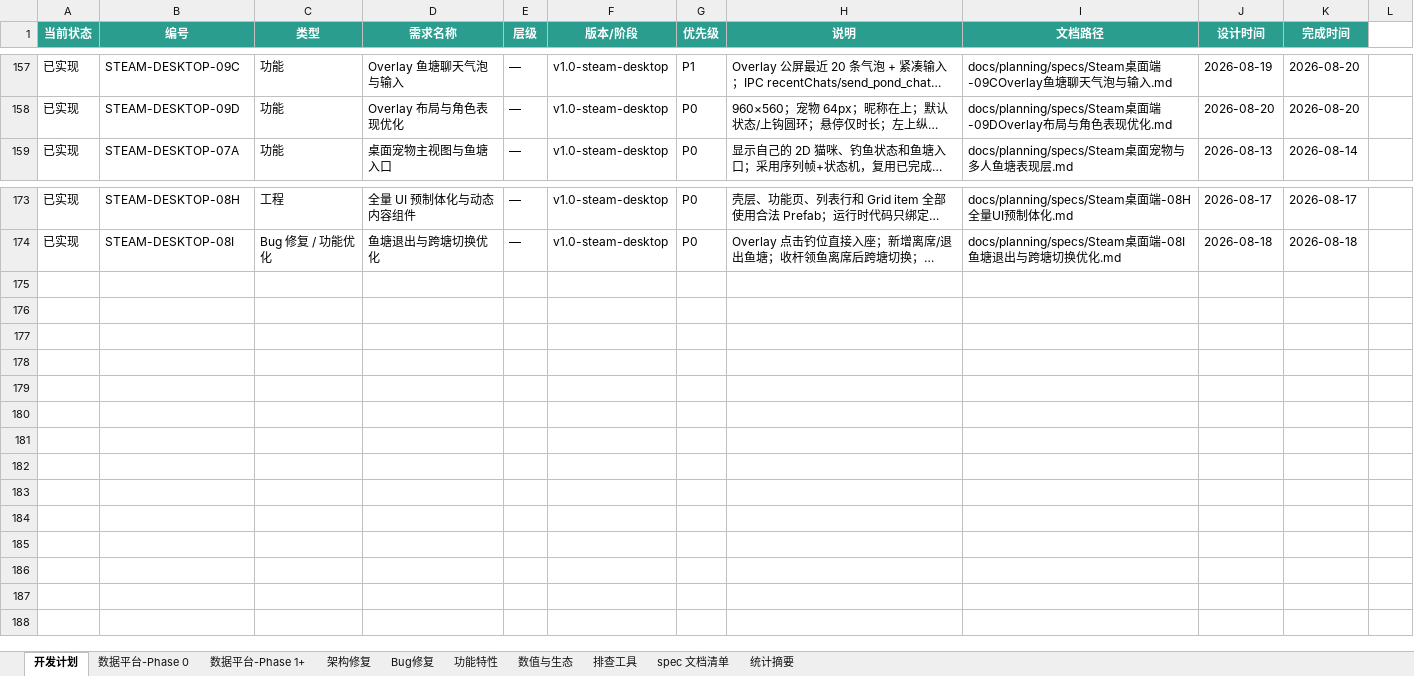
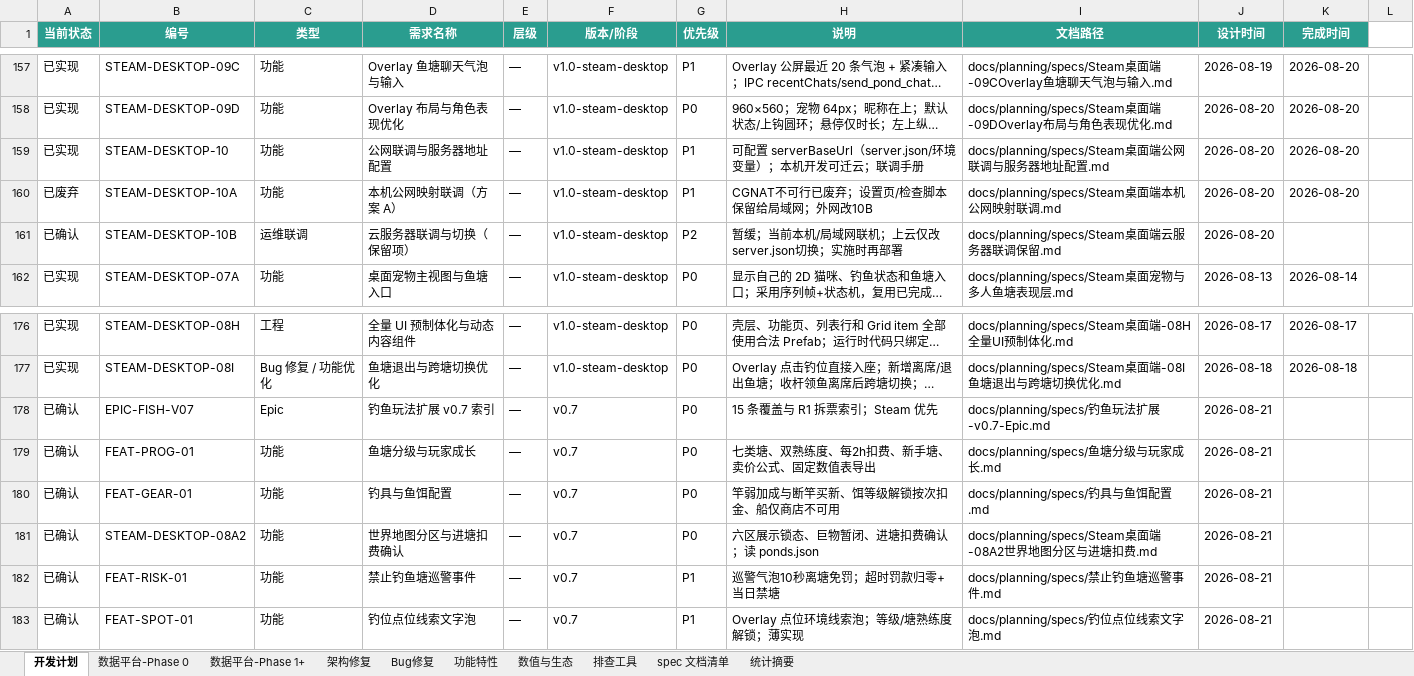
Before and after one commit to davilje/fish-social, an Excel workbook: docs/planning/项目开发需求计划表.xlsx, sheet 开发计划, drawn as a sheet; only a part is shown, gaps mark what is left out; long unchanged cells end in …; values as stored, in another font and other column widths than the file's, no borders; the diff names each change by its address in the sheet, - before the commit and + after, or states it on an @@ line.

```diff
--- a/docs/planning/项目开发需求计划表.xlsx (sheet 开发计划)
+++ b/docs/planning/项目开发需求计划表.xlsx (sheet 开发计划)
+row 159: 已实现 | STEAM-DESKTOP-10 | 功能 | 公网联调与服务器地址配置 | — | v1.0-steam-desktop | P1 | 可配置 serverBaseUrl（server.json/环境变量）；本机开发可迁云；联调手册 | docs/planning/specs/Steam桌面端公网联调与服务器地址配置.md | 2026-08-20 | 2026-08-20
+row 160: 已废弃 | STEAM-DESKTOP-10A | 功能 | 本机公网映射联调（方案 A） | — | v1.0-steam-desktop | P1 | CGNAT不可行已废弃；设置页/检查脚本保留给局域网；外网改10B | docs/planning/specs/Steam桌面端本机公网映射联调.md | 2026-08-20 | 2026-08-20
+row 161: 已确认 | STEAM-DESKTOP-10B | 运维联调 | 云服务器联调与切换（保留项） | — | v1.0-steam-desktop | P2 | 暂缓；当前本机/局域网联机；上云仅改server.json切换；实施时再部署 | docs/planning/specs/Steam桌面端云服务器联调保留.md | 2026-08-20
+row 178: 已确认 | EPIC-FISH-V07 | Epic | 钓鱼玩法扩展 v0.7 索引 | — | v0.7 | P0 | 15 条覆盖与 R1 拆票索引；Steam 优先 | docs/planning/specs/钓鱼玩法扩展-v0.7-Epic.md | 2026-08-21
+row 179: 已确认 | FEAT-PROG-01 | 功能 | 鱼塘分级与玩家成长 | — | v0.7 | P0 | 七类塘、双熟练度、每2h扣费、新手塘、卖价公式、固定数值表导出 | docs/planning/specs/鱼塘分级与玩家成长.md | 2026-08-21
+row 180: 已确认 | FEAT-GEAR-01 | 功能 | 钓具与鱼饵配置 | — | v0.7 | P0 | 竿弱加成与断竿买新、饵等级解锁按次扣金、船仅商店不可用 | docs/planning/specs/钓具与鱼饵配置.md | 2026-08-21
+row 181: 已确认 | STEAM-DESKTOP-08A2 | 功能 | 世界地图分区与进塘扣费确认 | — | v0.7 | P0 | 六区展示锁态、巨物暂闭、进塘扣费确认；读 ponds.json | docs/planning/specs/Steam桌面端-08A2世界地图分区与进塘扣费.md | 2026-08-21
+row 182: 已确认 | FEAT-RISK-01 | 功能 | 禁止钓鱼塘巡警事件 | — | v0.7 | P1 | 巡警气泡10秒离塘免罚；超时罚款归零+当日禁塘 | docs/planning/specs/禁止钓鱼塘巡警事件.md | 2026-08-21
+row 183: 已确认 | FEAT-SPOT-01 | 功能 | 钓位点位线索文字泡 | — | v0.7 | P1 | Overlay 点位环境线索泡；等级/塘熟练度解锁；薄实现 | docs/planning/specs/钓位点位线索文字泡.md | 2026-08-21
```
Also changed, not shown: 项目开发需求计划表.xlsx, 56 other files.
